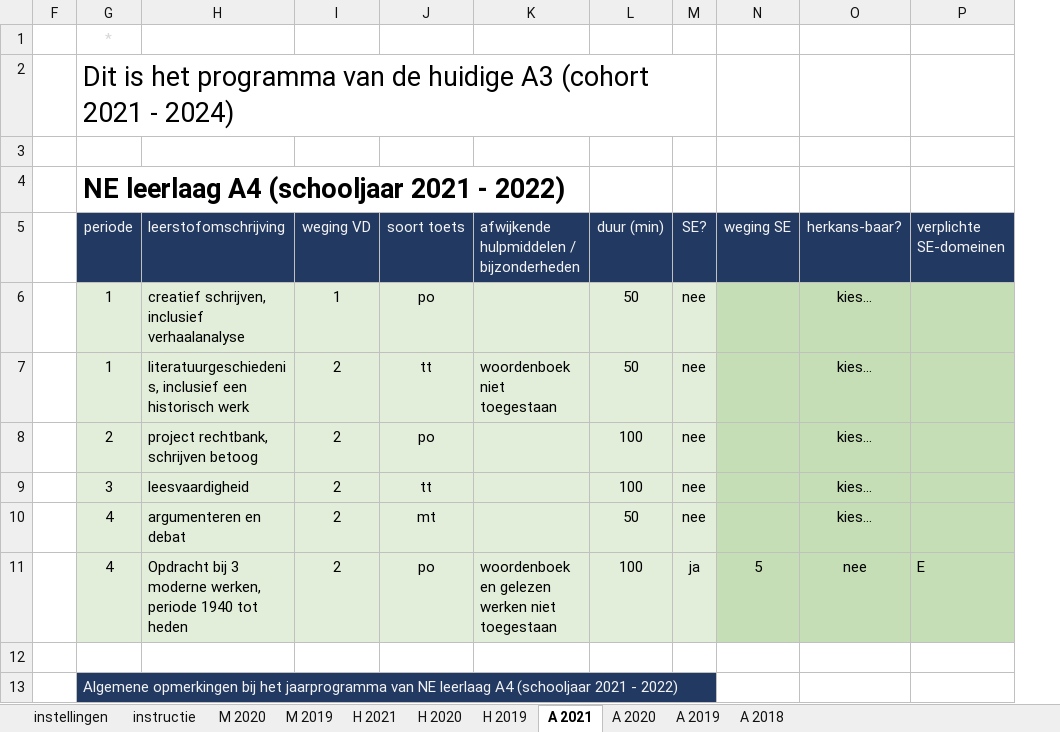
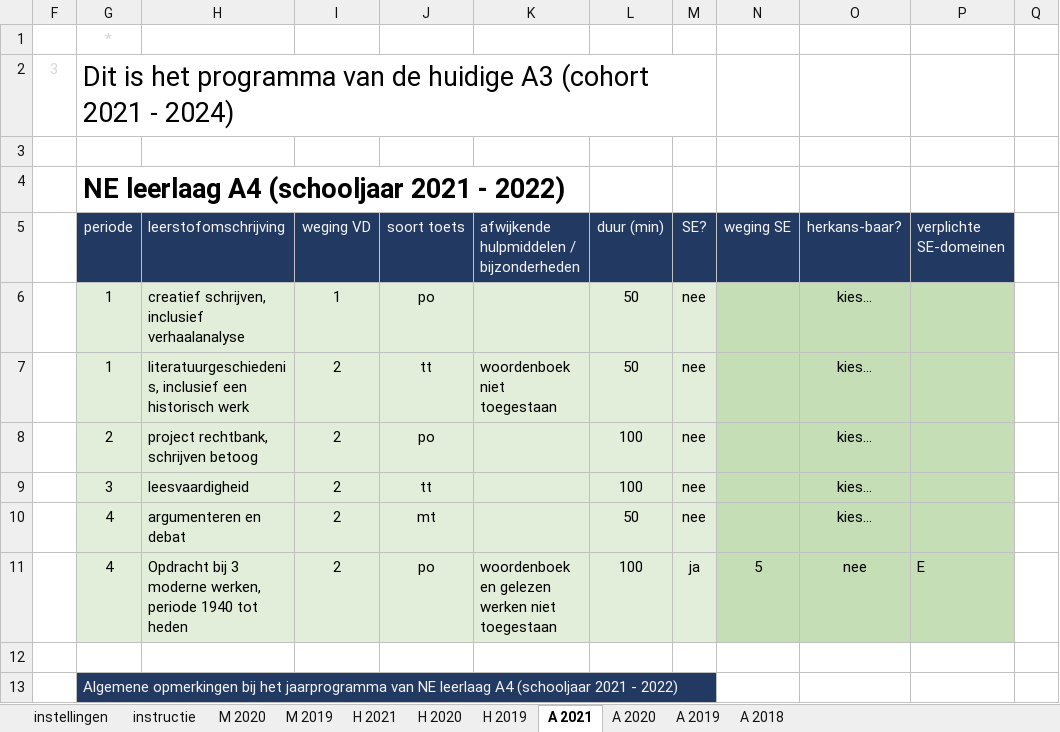
Before and after one commit to taniseducation/acomt, an Excel workbook: public/cohort/fileExcel/xlsxUIT/NE PTA en onderwijsprogramma.xlsx, sheet A 2021, drawn as a sheet; only a part is shown; values as stored, in another font and other column widths than the file's, no borders; conditional formats not drawn; removed rows and columns are numbered as before the commit, all else as after; the diff names each change by its address in the sheet, - before the commit and + after, or states it on an @@ line.

```diff
--- a/public/cohort/fileExcel/xlsxUIT/NE PTA en onderwijsprogramma.xlsx (sheet A 2021)
+++ b/public/cohort/fileExcel/xlsxUIT/NE PTA en onderwijsprogramma.xlsx (sheet A 2021)
-column F, empty
+column F, row 2: 3
+column Q, empty
```
Also changed, not shown: sheet instructie, sheet A 2018, sheet H 2019, sheet H 2021, sheet A 2020, sheet A 2019, 3 more sheets, hidden cells, public/cohort/fileExcel/xlsxUIT/DU PTA en onderwijsprogramma.xlsx, public/cohort/fileExcel/xlsxUIT/EN PTA en onderwijsprogramma.xlsx, 31 other files.
